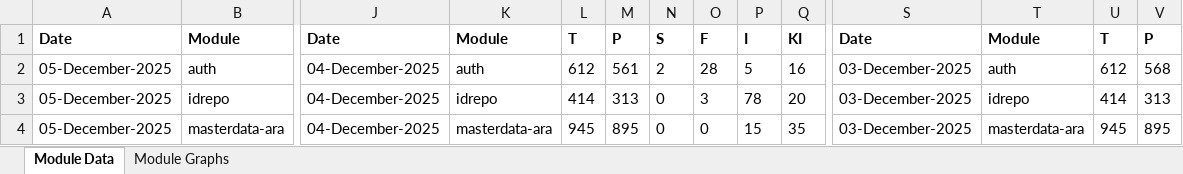
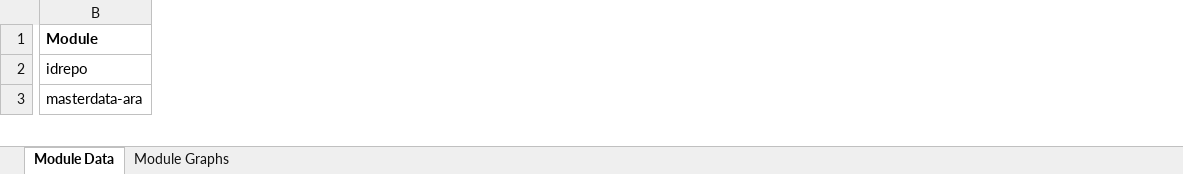
Before and after one commit to mosip/test-management, an Excel workbook: minio-report-tracker/xlxs/qa1-java21.xlsx, sheet Module Data, drawn as a sheet; only a part is shown, gaps mark what is left out; values as stored, in another font and other column widths than the file's, no borders; removed rows and columns are numbered as before the commit, all else as after; rows hold the shown columns only; the diff covers the shown part only; the diff names each change by its address in the sheet, - before the commit and + after, or states it on an @@ line.

```diff
--- a/minio-report-tracker/xlxs/qa1-java21.xlsx (sheet Module Data)
+++ b/minio-report-tracker/xlxs/qa1-java21.xlsx (sheet Module Data)
-column A, row 1: Date; rows 3-4: 05-December-2025 | 05-December-2025
-column J, row 1: Date; rows 3-4: 04-December-2025 | 04-December-2025
-column K, row 1: Module; rows 3-4: idrepo | masterdata-ara
-column L, row 1: T; rows 3-4: 414 | 945
-column M, row 1: P; rows 3-4: 313 | 895
-column N, row 1: S; rows 3-4: 0 | 0
-column O, row 1: F; rows 3-4: 3 | 0
-column P, row 1: I; rows 3-4: 78 | 15
-column Q, row 1: KI; rows 3-4: 20 | 35
-column S, row 1: Date; rows 3-4: 03-December-2025 | 03-December-2025
-column T, row 1: Module; rows 3-4: idrepo | masterdata-ara
-column U, row 1: T; rows 3-4: 414 | 945
-column V, row 1: P; rows 3-4: 313 | 895
-row 2: 05-December-2025 | auth | 04-December-2025 | auth | 612 | 561 | 2 | 28 | 5 | 16 | 03-December-2025 | auth | 612 | 568
```
Also changed, not shown: 1 removed row, 2 added columns, 7 removed columns and 38 edited cells elsewhere in this sheet, charts or pictures, minio-report-tracker/xlxs/cellbox21.xlsx, minio-report-tracker/xlxs/collab.xlsx, 9 other files.
